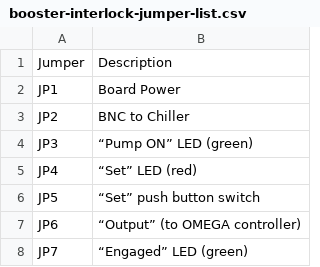
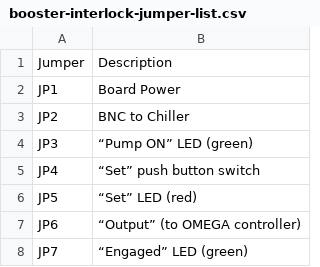
Before and after one commit to JQIamo/booster-pump-interlock, a CSV file: booster-interlock-jumper-list.csv, drawn as a sheet.

```diff
--- a/booster-interlock-jumper-list.csv
+++ b/booster-interlock-jumper-list.csv
@@ -4,4 +4,4 @@ JP2, BNC to Chiller
 JP3, “Pump ON” LED (green)
-JP4, “Set” LED (red)
-JP5, “Set” push button switch
+JP4, “Set” push button switch
+JP5, “Set” LED (red)
 JP6, “Output” (to OMEGA controller)
```
Also changed, not shown: 4 other files.
